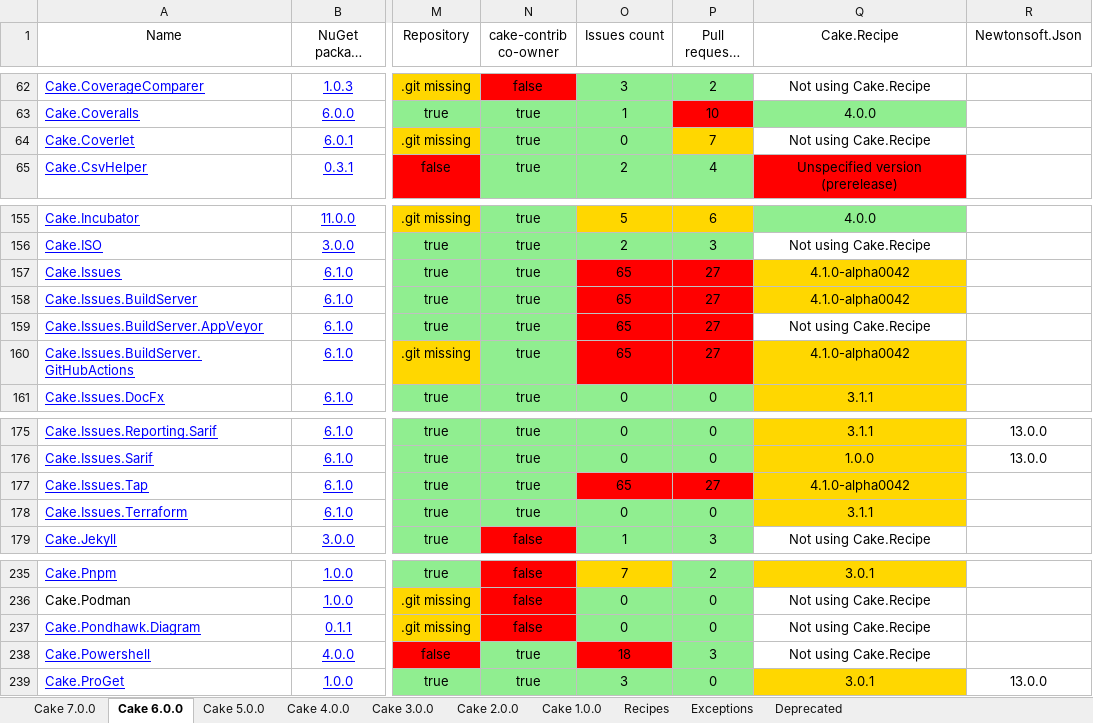
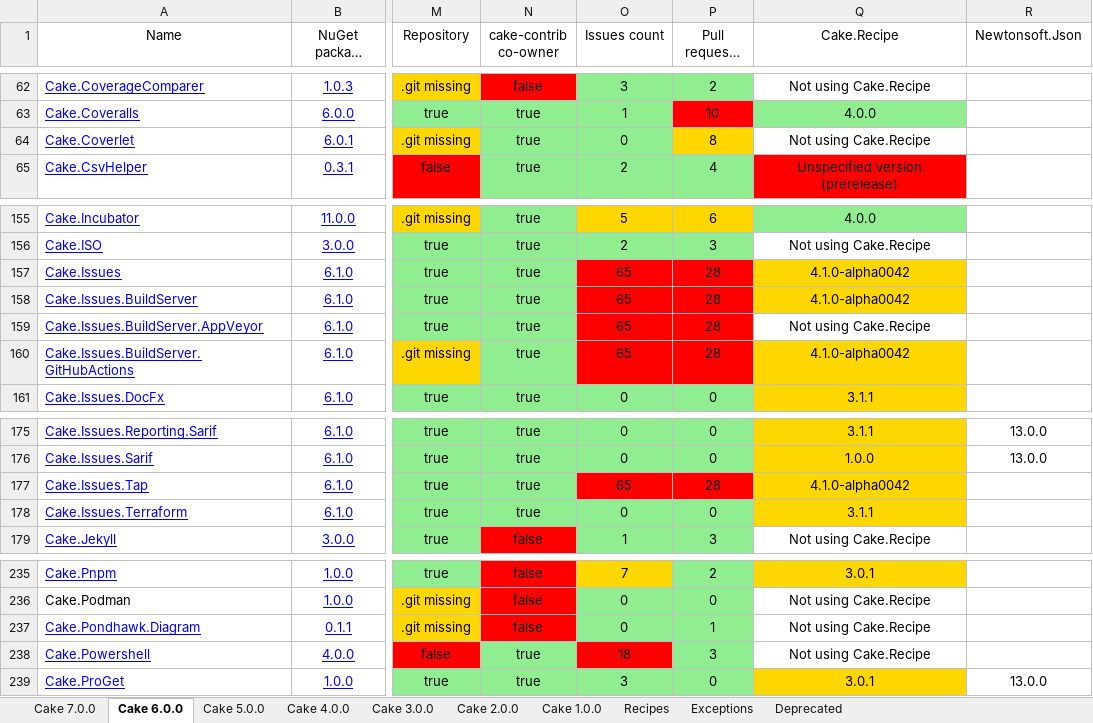
Before and after one commit to cake-contrib/Home, an Excel workbook: Audit.xlsx, sheet Cake 6.0.0, drawn as a sheet; only a part is shown, gaps mark what is left out; long unchanged cells end in …; values as stored, in another font and other column widths than the file's, no borders; the diff names each change by its address in the sheet, - before the commit and + after, or states it on an @@ line.

```diff
--- a/Audit.xlsx (sheet Cake 6.0.0)
+++ b/Audit.xlsx (sheet Cake 6.0.0)
-P64 (Pull requests count): 7
+P64 (Pull requests count): 8
-P157:P160 (Pull requests count): 27
+P157:P160 (Pull requests count): 28
-P177 (Pull requests count): 27
+P177 (Pull requests count): 28
-P237 (Pull requests count): 0
+P237 (Pull requests count): 1
```
Also changed, not shown: sheet Cake 7.0.0, sheet Cake 5.0.0, sheet Cake 1.0.0, sheet Cake 2.0.0, sheet Cake 3.0.0, sheet Cake 4.0.0, 12 other files.
